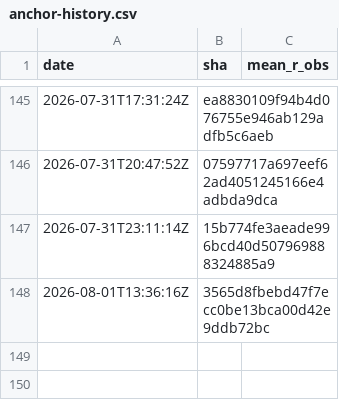
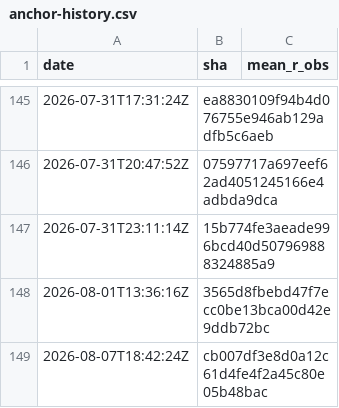
Before and after one commit to Differentiable-Electron-Crystallography/diffBloch, a CSV file: anchor-history.csv, drawn as a sheet; only a part is shown, gaps mark what is left out; the diff names each change by its address in the sheet, - before the commit and + after, or states it on an @@ line.

```diff
--- a/anchor-history.csv
+++ b/anchor-history.csv
+row 149: 2026-08-07T18:42:24Z | cb007df3e8d0a12c61d4fe4f2a45c80e05b48bac
```
Also changed, not shown: 2 other files.
